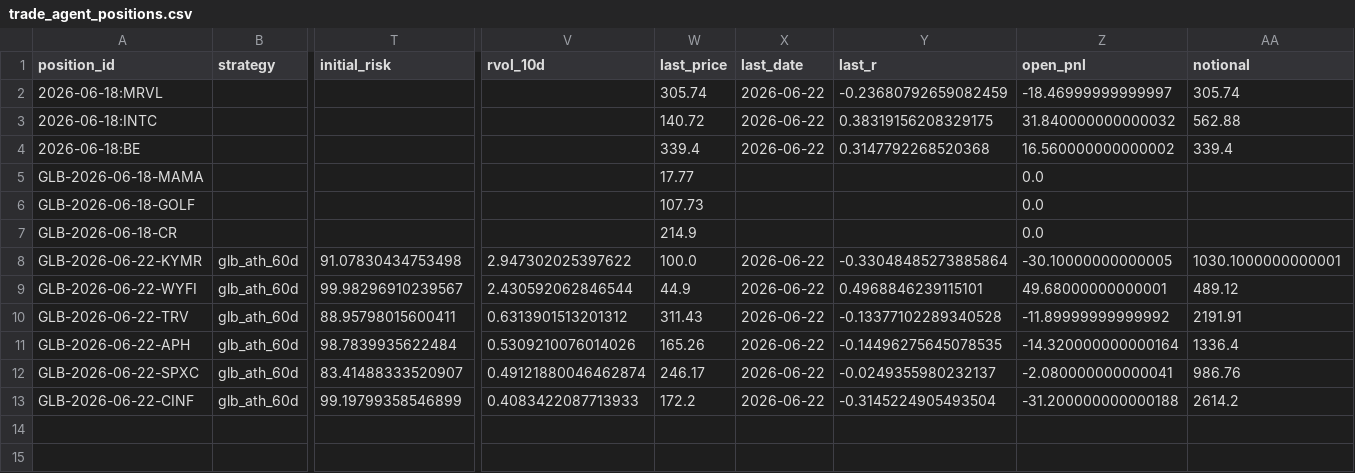
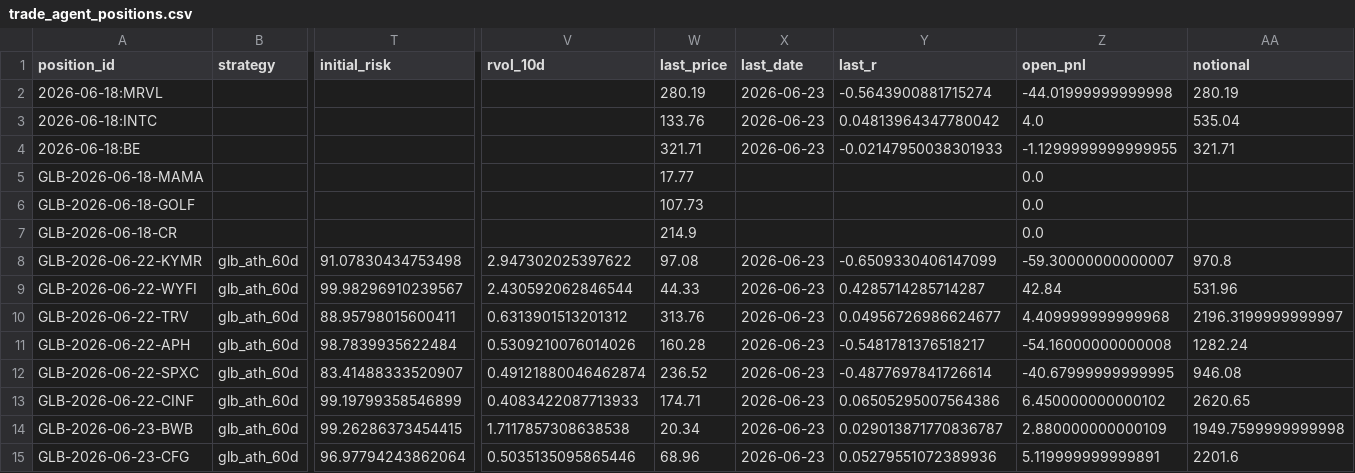
Before and after one commit to vmossini/radar-dashboard, a CSV file: trade_agent_positions.csv, drawn as a sheet; only a part is shown, gaps mark what is left out; rows hold the shown columns only; the diff names each change by its address in the sheet, - before the commit and + after, or states it on an @@ line.

```diff
--- a/trade_agent_positions.csv
+++ b/trade_agent_positions.csv
-W2 (last_price): 305.74
+W2 (last_price): 280.19
-X2:X4 (last_date): 2026-06-22
+X2:X4 (last_date): 2026-06-23
-Y2 (last_r): -0.23680792659082459
+Y2 (last_r): -0.5643900881715274
-Z2 (open_pnl): -18.46999999999997
+Z2 (open_pnl): -44.01999999999998
-AA2 (notional): 305.74
+AA2 (notional): 280.19
-W3 (last_price): 140.72
+W3 (last_price): 133.76
-Y3 (last_r): 0.38319156208329175
+Y3 (last_r): 0.04813964347780042
-Z3 (open_pnl): 31.840000000000032
+Z3 (open_pnl): 4.0
-AA3 (notional): 562.88
+AA3 (notional): 535.04
-W4 (last_price): 339.4
+W4 (last_price): 321.71
-Y4 (last_r): 0.3147792268520368
+Y4 (last_r): -0.02147950038301933
-Z4 (open_pnl): 16.560000000000002
+Z4 (open_pnl): -1.1299999999999955
-AA4 (notional): 339.4
+AA4 (notional): 321.71
-W8 (last_price): 100.0
+W8 (last_price): 97.08
-X8:X13 (last_date): 2026-06-22
+X8:X13 (last_date): 2026-06-23
-Y8 (last_r): -0.33048485273885864
+Y8 (last_r): -0.6509330406147099
-Z8 (open_pnl): -30.10000000000005
+Z8 (open_pnl): -59.30000000000007
-AA8 (notional): 1030.1000000000001
+AA8 (notional): 970.8
-W9 (last_price): 44.9
+W9 (last_price): 44.33
-Y9 (last_r): 0.4968846239115101
+Y9 (last_r): 0.4285714285714287
-Z9 (open_pnl): 49.68000000000001
+Z9 (open_pnl): 42.84
-AA9 (notional): 489.12
+AA9 (notional): 531.96
-W10 (last_price): 311.43
+W10 (last_price): 313.76
-Y10 (last_r): -0.13377102289340528
+Y10 (last_r): 0.04956726986624677
-Z10 (open_pnl): -11.89999999999992
+Z10 (open_pnl): 4.409999999999968
-AA10 (notional): 2191.91
+AA10 (notional): 2196.3199999999997
-W11 (last_price): 165.26
+W11 (last_price): 160.28
-Y11 (last_r): -0.14496275645078535
+Y11 (last_r): -0.5481781376518217
-Z11 (open_pnl): -14.320000000000164
+Z11 (open_pnl): -54.16000000000008
-AA11 (notional): 1336.4
+AA11 (notional): 1282.24
-W12 (last_price): 246.17
+W12 (last_price): 236.52
-Y12 (last_r): -0.0249355980232137
+Y12 (last_r): -0.4877697841726614
-Z12 (open_pnl): -2.080000000000041
+Z12 (open_pnl): -40.67999999999995
-AA12 (notional): 986.76
+AA12 (notional): 946.08
-W13 (last_price): 172.2
+W13 (last_price): 174.71
-Y13 (last_r): -0.3145224905493504
+Y13 (last_r): 0.06505295007564386
-Z13 (open_pnl): -31.200000000000188
+Z13 (open_pnl): 6.450000000000102
-AA13 (notional): 2614.2
+AA13 (notional): 2620.65
+row 14: GLB-2026-06-23-BWB | glb_ath_60d | 99.26286373454415 | 1.7117857308638538 | 20.34 | 2026-06-23 | 0.029013871770836787 | 2.880000000000109 | 1949.7599999999998
+row 15: GLB-2026-06-23-CFG | glb_ath_60d | 96.97794243862064 | 0.5035135095865446 | 68.96 | 2026-06-23 | 0.05279551072389936 | 5.119999999999891 | 2201.6
```
Also changed, not shown: latest_glb_ath.csv, trade_agent_daily_metrics.csv, 3 other files.
